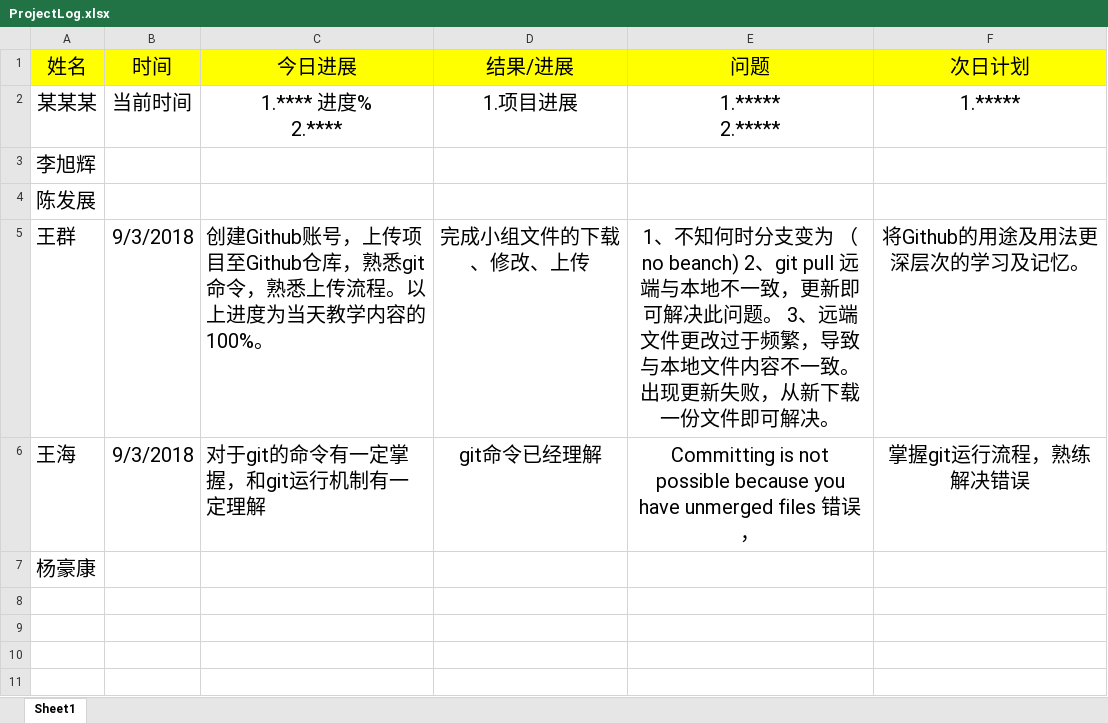
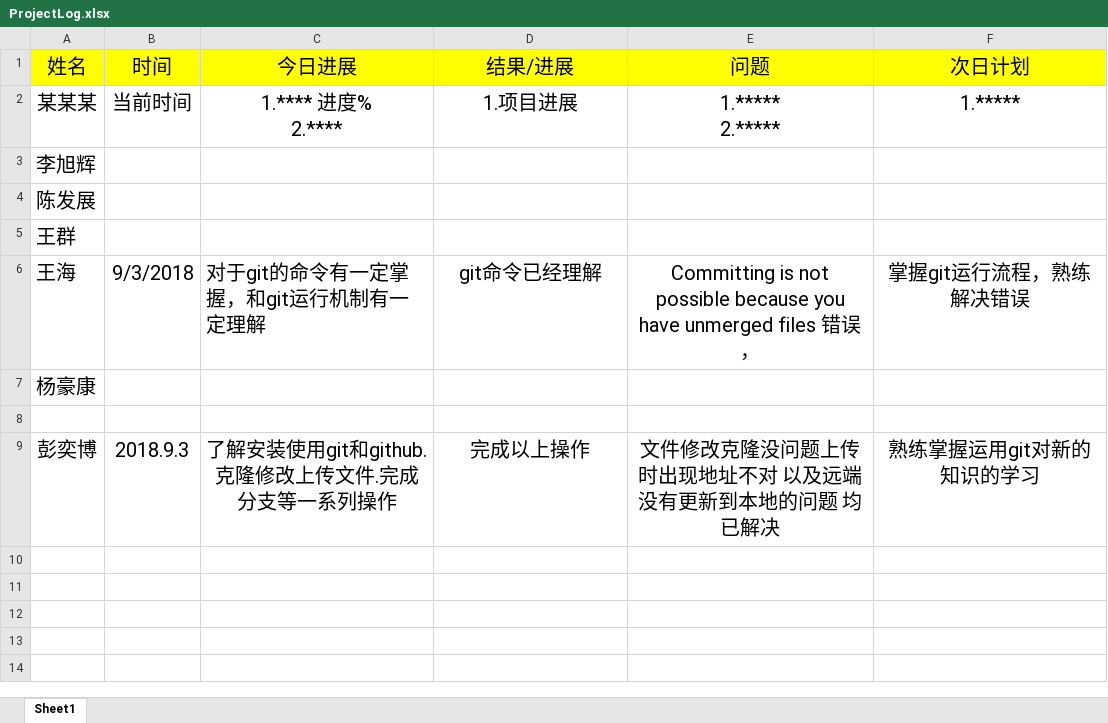
Before and after one commit to pyb2315/pybbigtwo, an Excel workbook: ProjectLog.xlsx, sheet Sheet1, drawn as a sheet; only a part is shown; the shorter side is filled out with more unchanged rows; values as stored, in another font and other column widths than the file's, no borders; removed rows and columns are numbered as before the commit, all else as after; the diff names each change by its address in the sheet, - before the commit and + after, or states it on an @@ line.

Commit message:
彭奕博已改s

```diff
--- a/ProjectLog.xlsx (sheet Sheet1)
+++ b/ProjectLog.xlsx (sheet Sheet1)
-row 5: 王群 | 9/3/2018 | 创建Github账号，上传项目至Github仓库，熟悉git命令，熟悉上传流程。以上进度为当天教学内容的100%。 | 完成小组文件的下载、修改、上传 | 1、不知何时分支变为 （no beanch) 2、git pull 远端与本地不一致，更新即可解决此问题。 3、远端文件更改过于频繁，导致与本地文件内容不一致。出现更新失败，从新下载一份文件即可解决。 | 将Github的用途及用法更深层次的学习及记忆。
+row 5: 王群
-row 9: (empty)
+row 9: 彭奕博 | 2018.9.3 | 了解安装使用git和github.克隆修改上传文件.完成分支等一系列操作 | 完成以上操作 | 文件修改克隆没问题上传时出现地址不对 以及远端没有更新到本地的问题 均已解决 | 熟练掌握运用git对新的知识的学习
```
